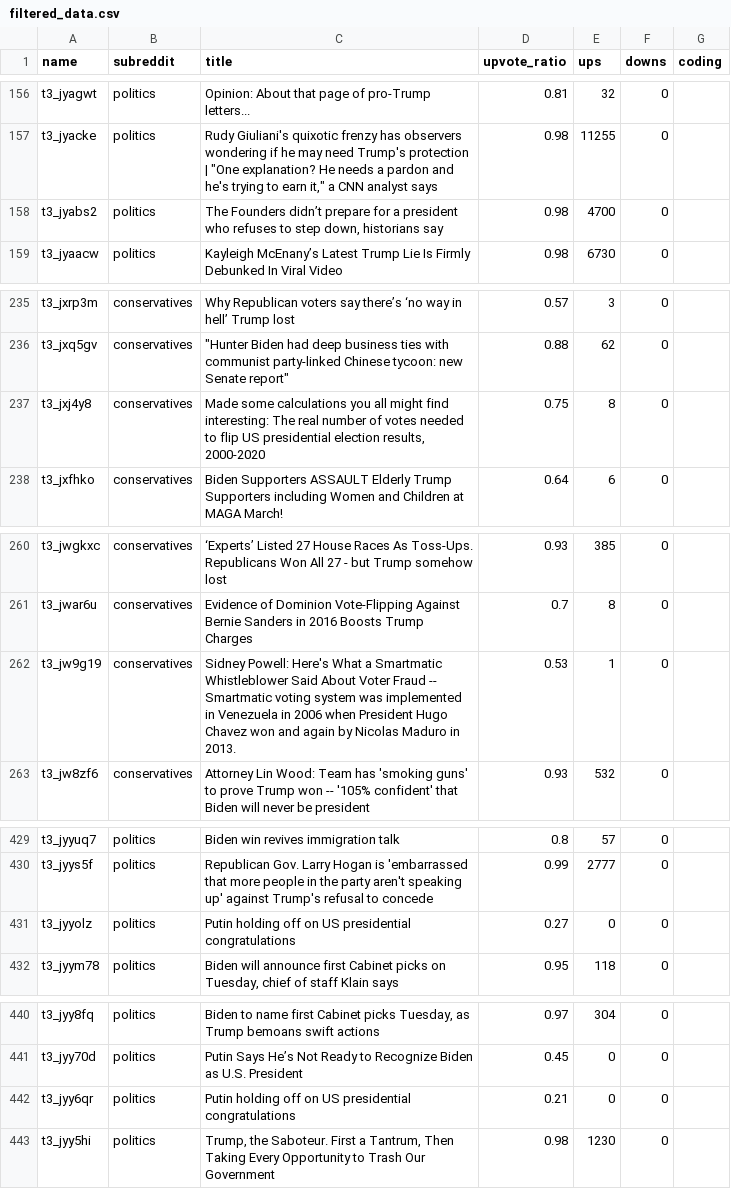
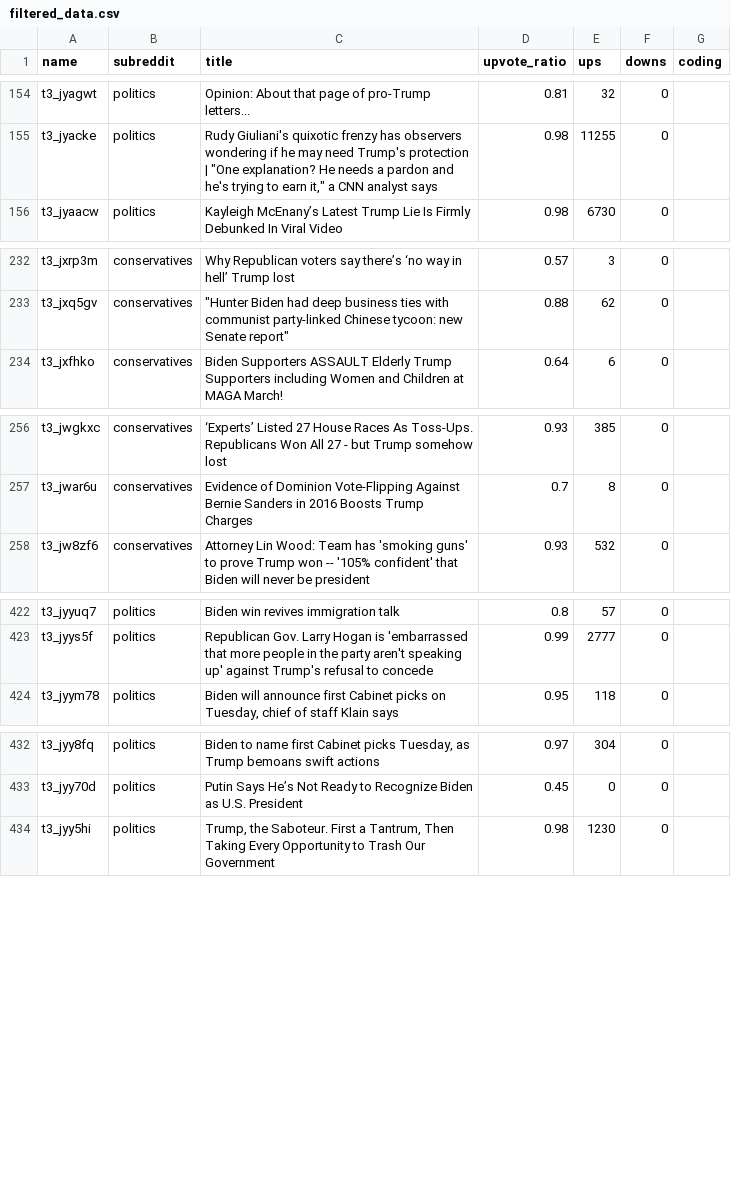
Before and after one commit to AlisaGagina/TrumpvsBiden2020, a CSV file: data/filtered_data.csv, drawn as a sheet; only a part is shown, gaps mark what is left out; the diff covers the shown part only.

Commit message:
title, name, subreddit, upvote_ratio, ups, downs fields + fixed prev. issue

```diff
--- a/data/filtered_data.csv
+++ b/data/filtered_data.csv
@@ -157,3 +155,2 @@ t3_jyagwt,politics,Opinion: About that page of pro-Trump letters...,0.81,32,0,
 t3_jyacke,politics,"Rudy Giuliani's quixotic frenzy has observers wondering if he may need Trump's protection | ""One explanation? He needs a pardon and he's trying to earn it,"" a CNN analyst says",0.98,11255,0,
-t3_jyabs2,politics,"The Founders didn’t prepare for a president who refuses to step down, historians say",0.98,4700,0,
 t3_jyaacw,politics,Kayleigh McEnany’s Latest Trump Lie Is Firmly Debunked In Viral Video,0.98,6730,0,
@@ -236,3 +233,2 @@ t3_jxrp3m,conservatives,Why Republican voters say there’s ‘no way in hell’
 t3_jxq5gv,conservatives,"""Hunter Biden had deep business ties with communist party-linked Chinese tycoon: new Senate report""",0.88,62,0,
-t3_jxj4y8,conservatives,"Made some calculations you all might find interesting: The real number of votes needed to flip US presidential election results, 2000-2020",0.75,8,0,
 t3_jxfhko,conservatives,Biden Supporters ASSAULT Elderly Trump Supporters including Women and Children at MAGA March!,0.64,6,0,
@@ -261,3 +257,2 @@ t3_jwgkxc,conservatives,‘Experts’ Listed 27 House Races As Toss-Ups. Republi
 t3_jwar6u,conservatives,Evidence of Dominion Vote-Flipping Against Bernie Sanders in 2016 Boosts Trump Charges,0.7,8,0,
-t3_jw9g19,conservatives,Sidney Powell: Here's What a Smartmatic Whistleblower Said About Voter Fraud -- Smartmatic voting system was implemented in Venezuela in 2006 when President Hugo Chavez won and again by Nicolas Maduro in 2013.,0.53,1,0,
 t3_jw8zf6,conservatives,Attorney Lin Wood: Team has 'smoking guns' to prove Trump won -- '105% confident' that Biden will never be president,0.93,532,0,
@@ -430,3 +423,2 @@ t3_jyyuq7,politics,Biden win revives immigration talk,0.8,57,0,
 t3_jyys5f,politics,Republican Gov. Larry Hogan is 'embarrassed that more people in the party aren't speaking up' against Trump's refusal to concede,0.99,2777,0,
-t3_jyyolz,politics,Putin holding off on US presidential congratulations,0.27,0,0,
 t3_jyym78,politics,"Biden will announce first Cabinet picks on Tuesday, chief of staff Klain says",0.95,118,0,
@@ -441,3 +433,2 @@ t3_jyy8fq,politics,"Biden to name first Cabinet picks Tuesday, as Trump bemoans
 t3_jyy70d,politics,Putin Says He’s Not Ready to Recognize Biden as U.S. President,0.45,0,0,
-t3_jyy6qr,politics,Putin holding off on US presidential congratulations,0.21,0,0,
 t3_jyy5hi,politics,"Trump, the Saboteur. First a Tantrum, Then Taking Every Opportunity to Trash Our Government",0.98,1230,0,
```
Also changed, not shown: 17 removed rows elsewhere in this file, data/filtered_data.tsv.
